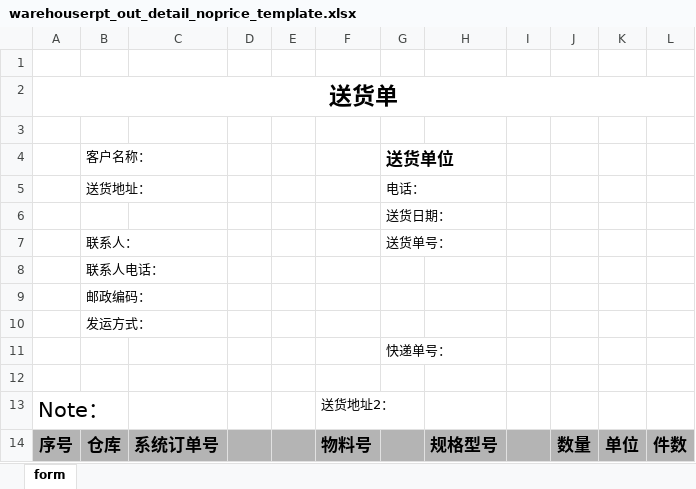
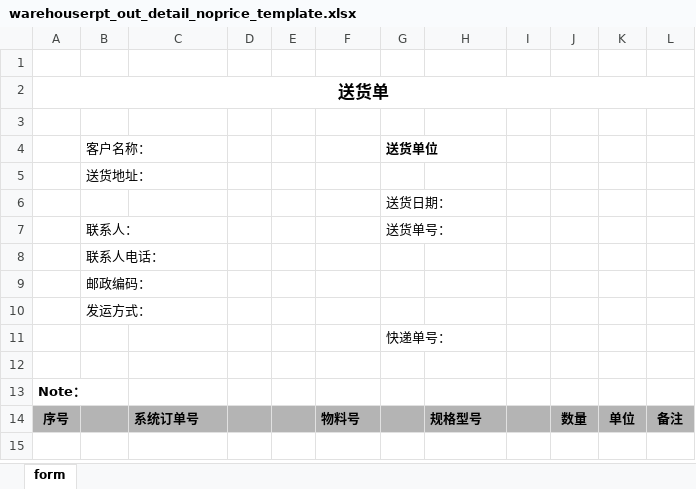
Before and after one commit to koubai/SH_DSYG_ERP_0909, an Excel workbook: dsyg_erp/WebRoot/page/warehouserpt_out_detail_noprice_template.xlsx, sheet form, drawn as a sheet; values as stored, in another font and other column widths than the file's, no borders; the diff names each change by its address in the sheet, - before the commit and + after, or states it on an @@ line.

Commit message:
modified:   dsyg_erp/WebRoot/page/warehouserpt/updwarehouserptout.jsp 	modified:   dsyg_erp/WebRoot/page/warehouserpt/updwarehouserptoutitem.jsp 	modified:   dsyg_erp/WebRoot/page/warehouserpt_out_detail_inter_template.xlsx 	modified:   dsyg_erp/WebRoot/page/warehouserpt_out_detail_noprice_template.xlsx 	modified:   dsyg_erp/src/com/cn/common/factory/PoiWarehouserptOutDetail2.java 	modified:   dsyg_erp/src/com/cn/common/factory/PoiWarehouserptOutDetailInter2.java 	modified:   dsyg_erp/src/com/cn/common/factory/PurchaseSumicardXml.java

```diff
--- a/dsyg_erp/WebRoot/page/warehouserpt_out_detail_noprice_template.xlsx (sheet form)
+++ b/dsyg_erp/WebRoot/page/warehouserpt_out_detail_noprice_template.xlsx (sheet form)
@@ A2 text size: smaller @@
@@ G4 text size: smaller @@
-G5 (送货单位): 电话：
+G5 (送货单位): (empty)
@@ A13:A14 text size: smaller @@
-A13 bold: off
+A13 bold: on
-F13: 送货地址2：
+F13: (empty)
-B14 (客户名称：): 仓库
+B14 (客户名称：): (empty)
@@ C14 text size: smaller @@
@@ F14 text size: smaller @@
@@ H14 text size: smaller @@
@@ J14:L14 text size: smaller @@
-L14: 件数
+L14: 备注
```
Also changed, not shown: dsyg_erp/WebRoot/page/warehouserpt_out_detail_inter_template.xlsx, 5 other files.
